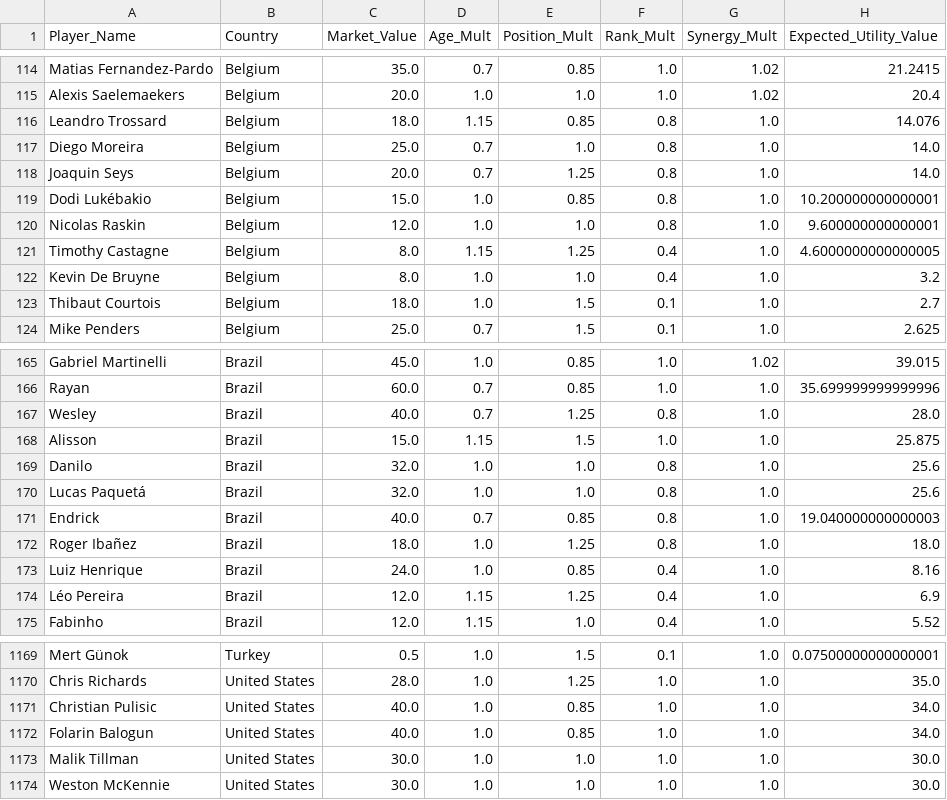
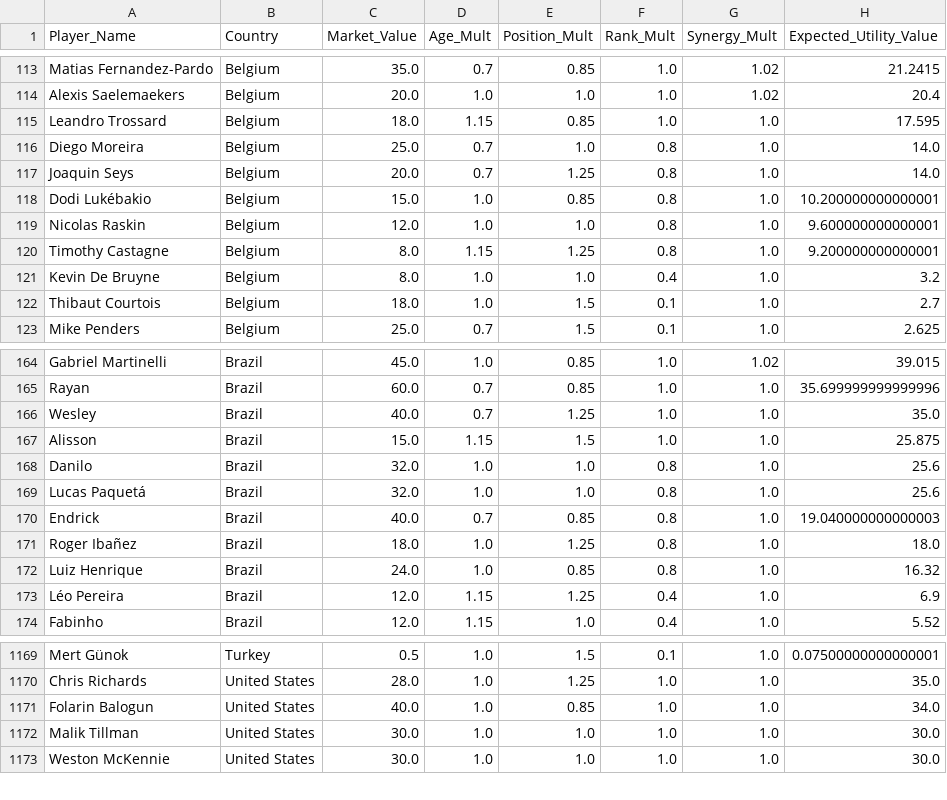
Before and after one commit to learntech0411/WorldCup2026, a CSV file: backend/value_transform.csv, drawn as a sheet; only a part is shown, gaps mark what is left out; the diff covers the shown part only.

```diff
--- a/backend/value_transform.csv
+++ b/backend/value_transform.csv
@@ -115,3 +114,3 @@ Matias Fernandez-Pardo,Belgium,35.0,0.7,0.85,1.0,1.02,21.2415
 Alexis Saelemaekers,Belgium,20.0,1.0,1.0,1.0,1.02,20.4
-Leandro Trossard,Belgium,18.0,1.15,0.85,0.8,1.0,14.076
+Leandro Trossard,Belgium,18.0,1.15,0.85,1.0,1.0,17.595
 Diego Moreira,Belgium,25.0,0.7,1.0,0.8,1.0,14.0
@@ -120,3 +119,3 @@ Dodi Lukébakio,Belgium,15.0,1.0,0.85,0.8,1.0,10.200000000000001
 Nicolas Raskin,Belgium,12.0,1.0,1.0,0.8,1.0,9.600000000000001
-Timothy Castagne,Belgium,8.0,1.15,1.25,0.4,1.0,4.6000000000000005
+Timothy Castagne,Belgium,8.0,1.15,1.25,0.8,1.0,9.200000000000001
 Kevin De Bruyne,Belgium,8.0,1.0,1.0,0.4,1.0,3.2
@@ -166,3 +165,3 @@ Gabriel Martinelli,Brazil,45.0,1.0,0.85,1.0,1.02,39.015
 Rayan,Brazil,60.0,0.7,0.85,1.0,1.0,35.699999999999996
-Wesley,Brazil,40.0,0.7,1.25,0.8,1.0,28.0
+Wesley,Brazil,40.0,0.7,1.25,1.0,1.0,35.0
 Alisson,Brazil,15.0,1.15,1.5,1.0,1.0,25.875
@@ -172,3 +171,3 @@ Endrick,Brazil,40.0,0.7,0.85,0.8,1.0,19.040000000000003
 Roger Ibañez,Brazil,18.0,1.0,1.25,0.8,1.0,18.0
-Luiz Henrique,Brazil,24.0,1.0,0.85,0.4,1.0,8.16
+Luiz Henrique,Brazil,24.0,1.0,0.85,0.8,1.0,16.32
 Léo Pereira,Brazil,12.0,1.15,1.25,0.4,1.0,6.9
@@ -1170,3 +1170,2 @@ Mert Günok,Turkey,0.5,1.0,1.5,0.1,1.0,0.07500000000000001
 Chris Richards,United States,28.0,1.0,1.25,1.0,1.0,35.0
-Christian Pulisic,United States,40.0,1.0,0.85,1.0,1.0,34.0
 Folarin Balogun,United States,40.0,1.0,0.85,1.0,1.0,34.0
```
Also changed, not shown: 6 added rows, 5 removed rows and 12 edited cells elsewhere in this file, backend/world_cup_countries.csv, backend/world_cup_players.csv, 1 other file.
